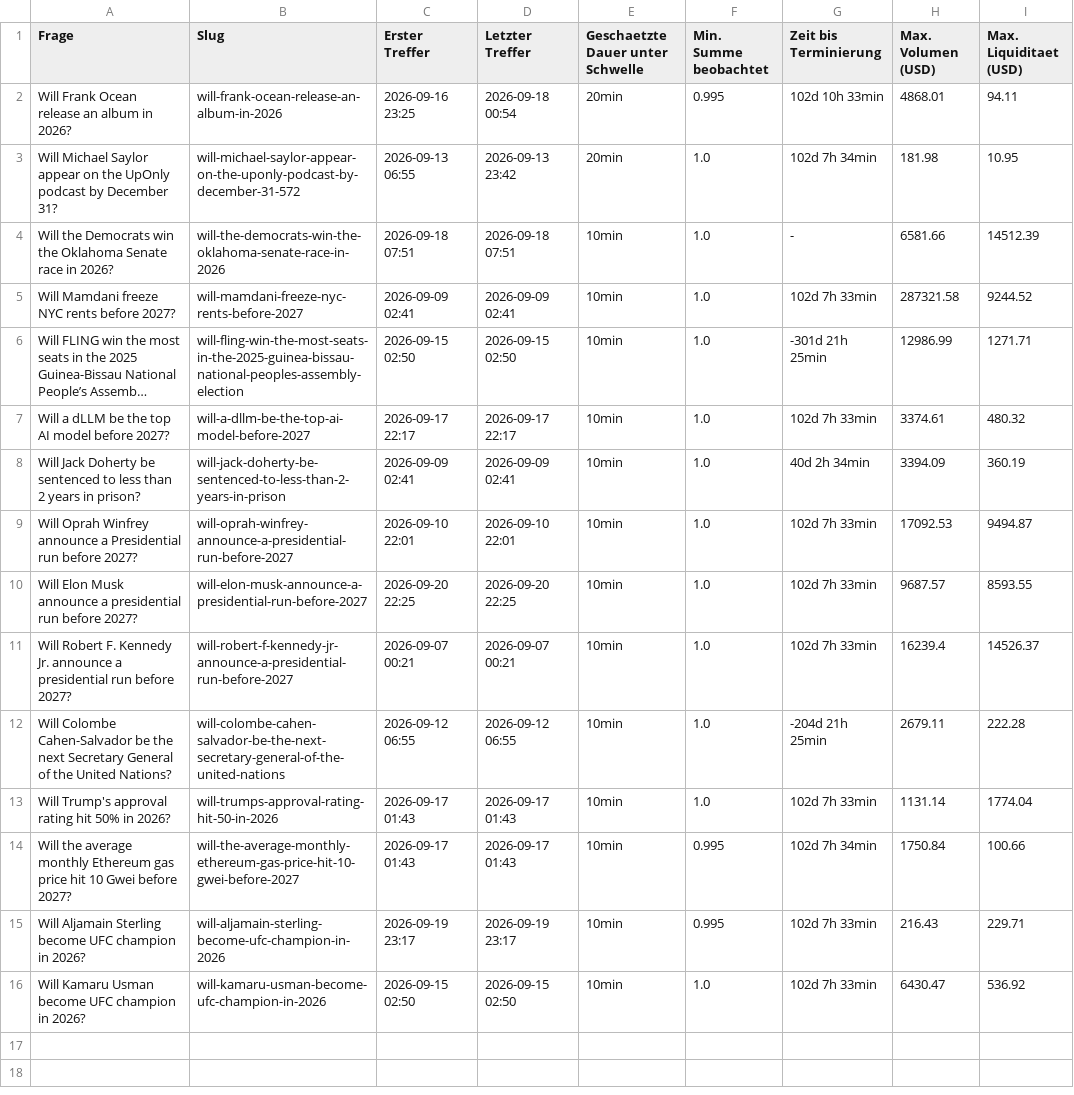
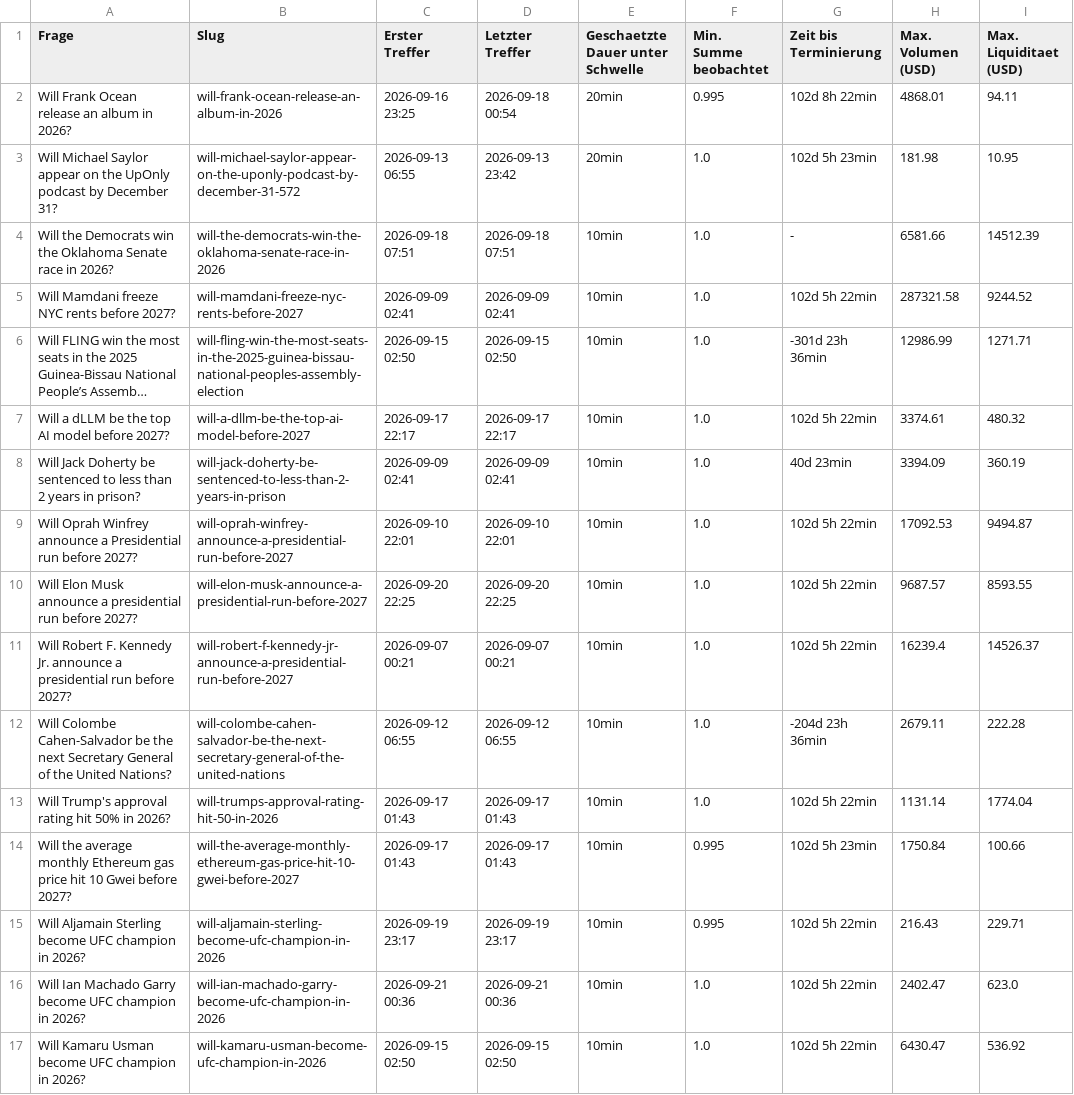
Before and after one commit to rouvenwieland/polymarket-scanner, a CSV file: data/summary.csv, drawn as a sheet; long unchanged cells end in …; addresses are those after the commit; the diff names each change by its address in the sheet, - before the commit and + after, or states it on an @@ line.

```diff
--- a/data/summary.csv
+++ b/data/summary.csv
-G2 (Zeit bis Terminierung): 102d 10h 33min
+G2 (Zeit bis Terminierung): 102d 8h 22min
-G3 (Zeit bis Terminierung): 102d 7h 34min
+G3 (Zeit bis Terminierung): 102d 5h 23min
-G5 (Zeit bis Terminierung): 102d 7h 33min
+G5 (Zeit bis Terminierung): 102d 5h 22min
-G6 (Zeit bis Terminierung): -301d 21h 25min
+G6 (Zeit bis Terminierung): -301d 23h 36min
-G7 (Zeit bis Terminierung): 102d 7h 33min
+G7 (Zeit bis Terminierung): 102d 5h 22min
-G8 (Zeit bis Terminierung): 40d 2h 34min
+G8 (Zeit bis Terminierung): 40d 23min
-G9:G11 (Zeit bis Terminierung): 102d 7h 33min
+G9:G11 (Zeit bis Terminierung): 102d 5h 22min
-G12 (Zeit bis Terminierung): -204d 21h 25min
+G12 (Zeit bis Terminierung): -204d 23h 36min
-G13 (Zeit bis Terminierung): 102d 7h 33min
+G13 (Zeit bis Terminierung): 102d 5h 22min
-G14 (Zeit bis Terminierung): 102d 7h 34min
+G14 (Zeit bis Terminierung): 102d 5h 23min
-G15 (Zeit bis Terminierung): 102d 7h 33min
+G15 (Zeit bis Terminierung): 102d 5h 22min
+row 16: Will Ian Machado Garry become UFC champion in 2026? | will-ian-machado-garry-become-ufc-champion-in-2026 | 2026-09-21 00:36 | 2026-09-21 00:36 | 10min | 1.0 | 102d 5h 22min | 2402.47 | 623.0
-G17 (Zeit bis Terminierung): 102d 7h 33min
+G17 (Zeit bis Terminierung): 102d 5h 22min
```
Also changed, not shown: data/snapshots.csv.
